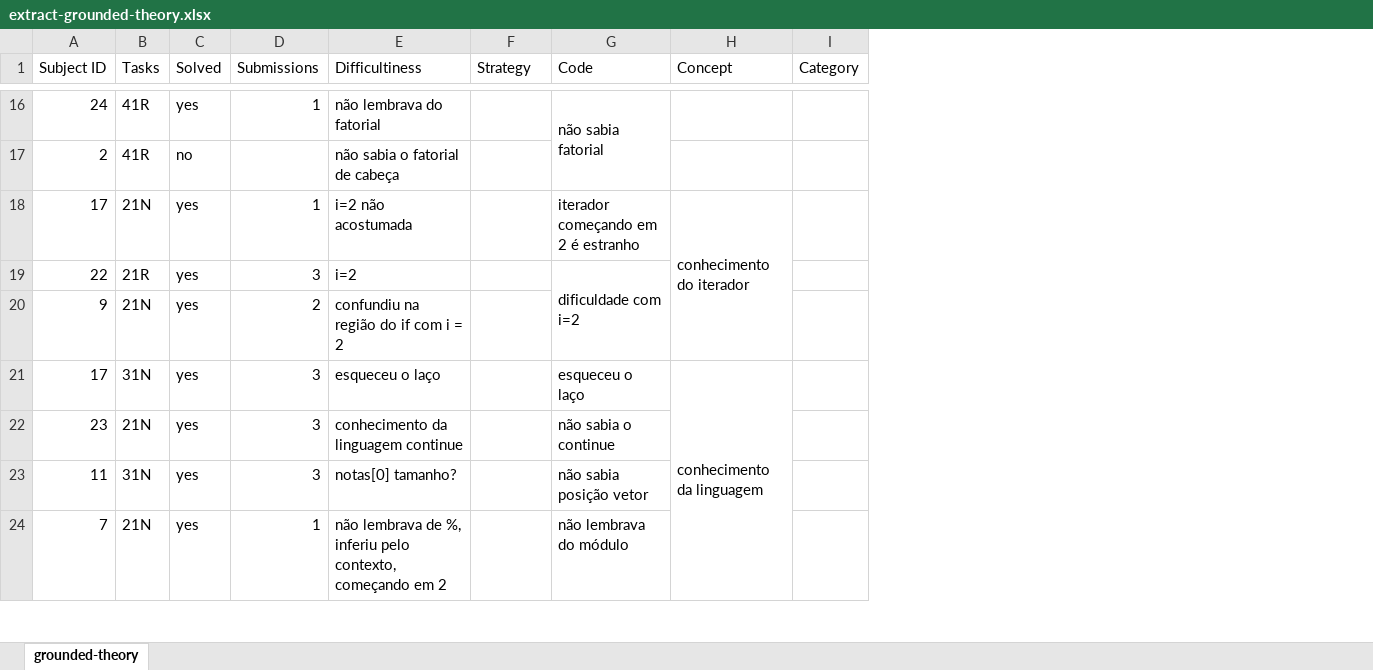
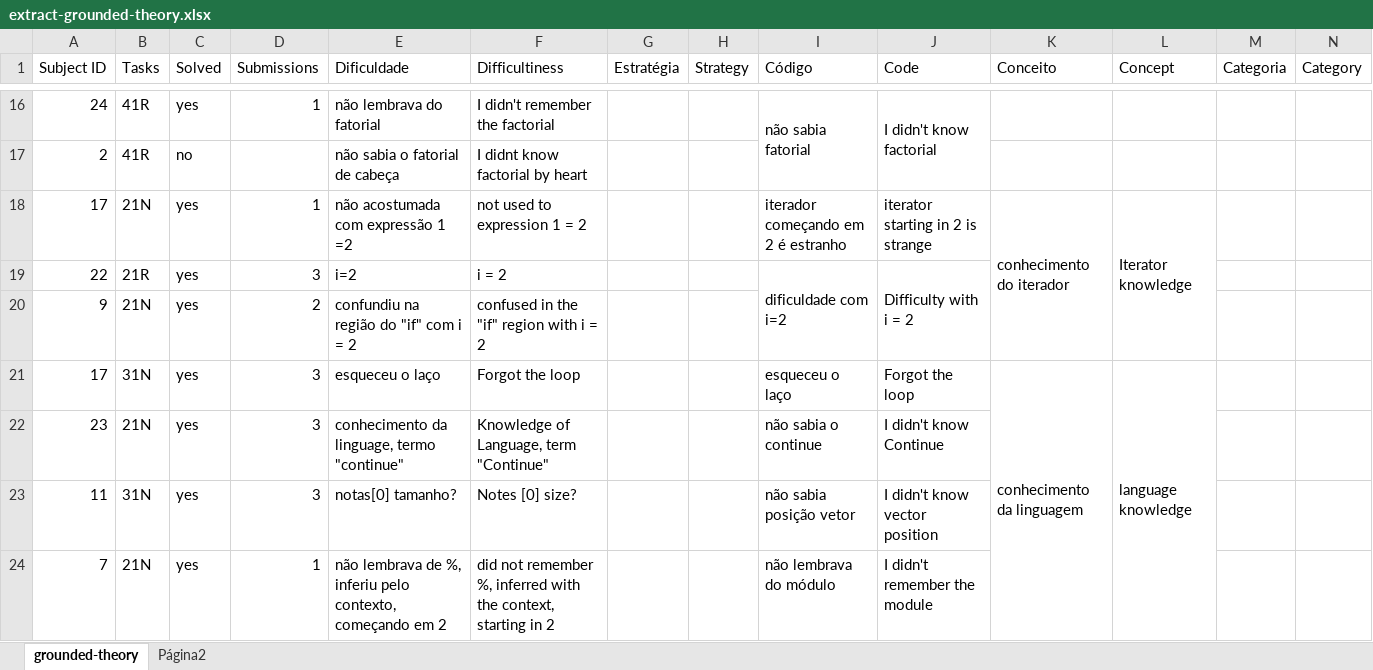
Before and after one commit to josealdo/refactorings-with-eye-tracking, an Excel workbook: Collected Data/extract-grounded-theory.xlsx, sheet grounded-theory, drawn as a sheet; only a part is shown, gaps mark what is left out; values as stored, in another font and other column widths than the file's, no cell formats; charts and pictures not drawn; addresses are those after the commit; the diff covers the shown part only; the diff names each change by its address in the sheet, - before the commit and + after, or states it on an @@ line.

```diff
--- a/Collected Data/extract-grounded-theory.xlsx (sheet grounded-theory)
+++ b/Collected Data/extract-grounded-theory.xlsx (sheet grounded-theory)
+sheet tab: Página2
+column F (Difficultiness), rows 16-24: I didn't remember the factorial | I didnt know factorial by heart | not used to expression 1 = 2 | i = 2 | confused in the "if" region with i = 2 | Forgot the loop | Knowledge of Language, term "Continue" | Notes [0] size? | did not remember %, inferred with the context, starting in 2
+column H (Strategy), empty
+column J (Code), rows 16-24: I didn't know factorial |  | iterator starting in 2 is strange | Difficulty with i = 2 |  | Forgot the loop | I didn't know Continue | I didn't know vector position | I didn't remember the module
+column L (Concept), rows 18-21: Iterator knowledge |  |  | language knowledge
+column M (Categoria), empty
-E1: Difficultiness
+E1: Dificuldade
-G1: Strategy
+G1: Estratégia
-I1: Code
+I1: Código
-K1: Concept
+K1: Conceito
-E18 (Dificuldade): i=2 não acostumada
+E18 (Dificuldade): não acostumada com expressão 1 =2
-E20 (Dificuldade): confundiu na região do if com i = 2
+E20 (Dificuldade): confundiu na região do "if" com i = 2
-E22 (Dificuldade): conhecimento da linguagem continue
+E22 (Dificuldade): conhecimento da linguage, termo "continue"
```
Also changed, not shown: 20 edited cells elsewhere in this sheet, cell formats, formulas that keep their value, charts or pictures.
